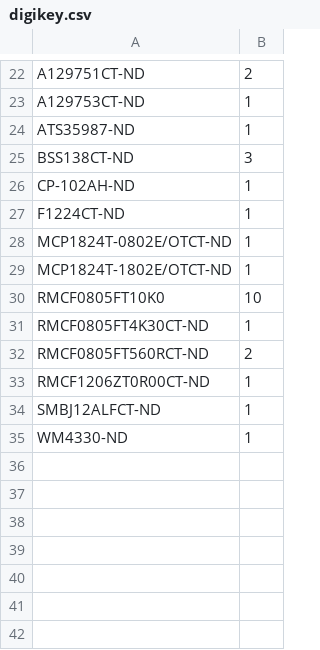
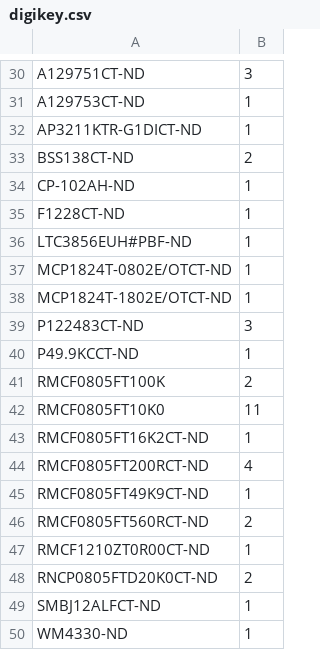
Before and after one commit to chipsi/piaxe, a CSV file: bom/digikey.csv, drawn as a sheet; only a part is shown, gaps mark what is left out; the diff covers the shown part only.

```diff
--- a/bom/digikey.csv
+++ b/bom/digikey.csv
@@ -22,13 +30,20 @@
-A129751CT-ND	2
+A129751CT-ND	3
 A129753CT-ND	1
-ATS35987-ND	1
-BSS138CT-ND	3
+AP3211KTR-G1DICT-ND	1
+BSS138CT-ND	2
 CP-102AH-ND	1
-F1224CT-ND	1
+F1228CT-ND	1
+LTC3856EUH#PBF-ND	1
 MCP1824T-0802E/OTCT-ND	1
 MCP1824T-1802E/OTCT-ND	1
-RMCF0805FT10K0	10
-RMCF0805FT4K30CT-ND	1
+P122483CT-ND	3
+P49.9KCCT-ND	1
+RMCF0805FT100K	2
+RMCF0805FT10K0	11
+RMCF0805FT16K2CT-ND	1
+RMCF0805FT200RCT-ND	4
+RMCF0805FT49K9CT-ND	1
 RMCF0805FT560RCT-ND	2
-RMCF1206ZT0R00CT-ND	1
+RMCF1210ZT0R00CT-ND	1
+RNCP0805FTD20K0CT-ND	2
 SMBJ12ALFCT-ND	1
```
Also changed, not shown: 13 added rows, 5 removed rows and 10 edited cells elsewhere in this file, 21 other files.
